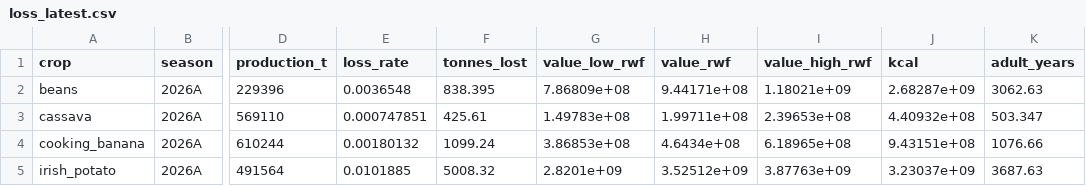
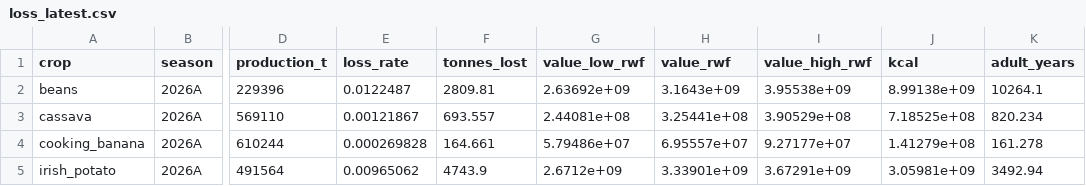
Before and after one commit to Croixfx/isarura-, a CSV file: data/public/loss_latest.csv, drawn as a sheet; only a part is shown, gaps mark what is left out; the diff covers the shown part only; the diff names each change by its address in the sheet, - before the commit and + after, or states it on an @@ line.

```diff
--- a/data/public/loss_latest.csv
+++ b/data/public/loss_latest.csv
-E2 (loss_rate): 0.0036548
+E2 (loss_rate): 0.0122487
-F2 (tonnes_lost): 838.395
+F2 (tonnes_lost): 2809.81
-G2 (value_low_rwf): 7.86809e+08
+G2 (value_low_rwf): 2.63692e+09
-H2 (value_rwf): 9.44171e+08
+H2 (value_rwf): 3.1643e+09
-I2 (value_high_rwf): 1.18021e+09
+I2 (value_high_rwf): 3.95538e+09
-J2 (kcal): 2.68287e+09
+J2 (kcal): 8.99138e+09
-K2 (adult_years): 3062.63
+K2 (adult_years): 10264.1
-E3 (loss_rate): 0.000747851
+E3 (loss_rate): 0.00121867
-F3 (tonnes_lost): 425.61
+F3 (tonnes_lost): 693.557
-G3 (value_low_rwf): 1.49783e+08
+G3 (value_low_rwf): 2.44081e+08
-H3 (value_rwf): 1.99711e+08
+H3 (value_rwf): 3.25441e+08
-I3 (value_high_rwf): 2.39653e+08
+I3 (value_high_rwf): 3.90529e+08
-J3 (kcal): 4.40932e+08
+J3 (kcal): 7.18525e+08
-K3 (adult_years): 503.347
+K3 (adult_years): 820.234
-E4 (loss_rate): 0.00180132
+E4 (loss_rate): 0.000269828
-F4 (tonnes_lost): 1099.24
+F4 (tonnes_lost): 164.661
-G4 (value_low_rwf): 3.86853e+08
+G4 (value_low_rwf): 5.79486e+07
-H4 (value_rwf): 4.6434e+08
+H4 (value_rwf): 6.95557e+07
-I4 (value_high_rwf): 6.18965e+08
+I4 (value_high_rwf): 9.27177e+07
-J4 (kcal): 9.43151e+08
+J4 (kcal): 1.41279e+08
-K4 (adult_years): 1076.66
+K4 (adult_years): 161.278
-E5 (loss_rate): 0.0101885
+E5 (loss_rate): 0.00965062
-F5 (tonnes_lost): 5008.32
+F5 (tonnes_lost): 4743.9
-G5 (value_low_rwf): 2.8201e+09
+G5 (value_low_rwf): 2.6712e+09
-H5 (value_rwf): 3.52512e+09
+H5 (value_rwf): 3.33901e+09
-I5 (value_high_rwf): 3.87763e+09
+I5 (value_high_rwf): 3.67291e+09
-J5 (kcal): 3.23037e+09
+J5 (kcal): 3.05981e+09
-K5 (adult_years): 3687.63
+K5 (adult_years): 3492.94
```
Also changed, not shown: 10 added rows and 28 edited cells elsewhere in this file, data/public/priority_index.csv, data/public/validation.csv, 11 other files.
